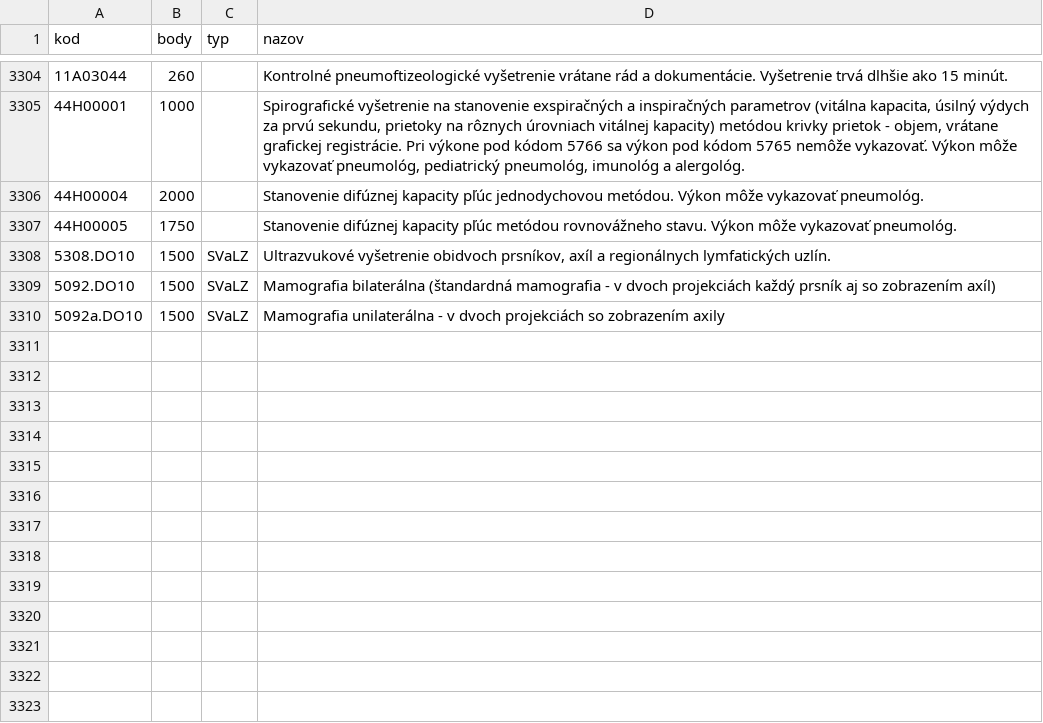
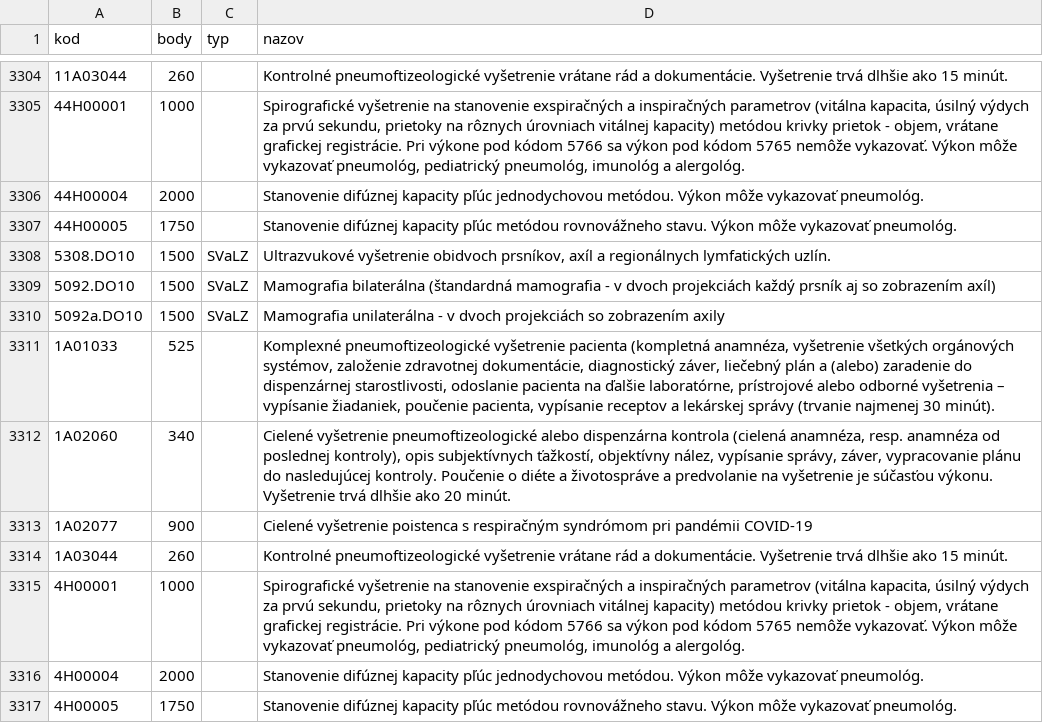
Before and after one commit to curo-open/curo-data, a CSV file: vykony.csv, drawn as a sheet; only a part is shown, gaps mark what is left out; the diff names each change by its address in the sheet, - before the commit and + after, or states it on an @@ line.

Commit message:
fix pre vykony pre vszp najviac jedno cislo

```diff
--- a/vykony.csv
+++ b/vykony.csv
+row 3311: 1A01033 | 525 |  | Komplexné pneumoftizeologické vyšetrenie pacienta (kompletná anamnéza, vyšetrenie všetkých orgánových systémov, založenie zdravotnej dokumentácie, diagnostický záver, liečebný plán a (alebo) zaradenie do dispenzárnej starostlivosti, odoslanie pacienta na ďalšie laboratórne, prístrojové alebo odborné vyšetrenia – vypísanie žiadaniek, poučenie pacienta, vypísanie receptov a lekárskej správy (trvanie najmenej 30 minút).
+row 3312: 1A02060 | 340 |  | Cielené vyšetrenie pneumoftizeologické alebo dispenzárna kontrola (cielená anamnéza, resp. anamnéza od poslednej kontroly), opis subjektívnych ťažkostí, objektívny nález, vypísanie správy, záver, vypracovanie plánu do nasledujúcej kontroly. Poučenie o diéte a životospráve a predvolanie na vyšetrenie je súčasťou výkonu. Vyšetrenie trvá dlhšie ako 20 minút.
+row 3313: 1A02077 | 900 |  | Cielené vyšetrenie poistenca s respiračným syndrómom pri pandémii COVID-19
+row 3314: 1A03044 | 260 |  | Kontrolné pneumoftizeologické vyšetrenie vrátane rád a dokumentácie. Vyšetrenie trvá dlhšie ako 15 minút.
+row 3315: 4H00001 | 1000 |  | Spirografické vyšetrenie na stanovenie exspiračných a inspiračných parametrov (vitálna kapacita, úsilný výdych za prvú sekundu, prietoky na rôznych úrovniach vitálnej kapacity) metódou krivky prietok - objem, vrátane grafickej registrácie. Pri výkone pod kódom 5766 sa výkon pod kódom 5765 nemôže vykazovať. Výkon môže vykazovať pneumológ, pediatrický pneumológ, imunológ a alergológ.
+row 3316: 4H00004 | 2000 |  | Stanovenie difúznej kapacity pľúc jednodychovou metódou. Výkon môže vykazovať pneumológ.
+row 3317: 4H00005 | 1750 |  | Stanovenie difúznej kapacity pľúc metódou rovnovážneho stavu. Výkon môže vykazovať pneumológ.
```
